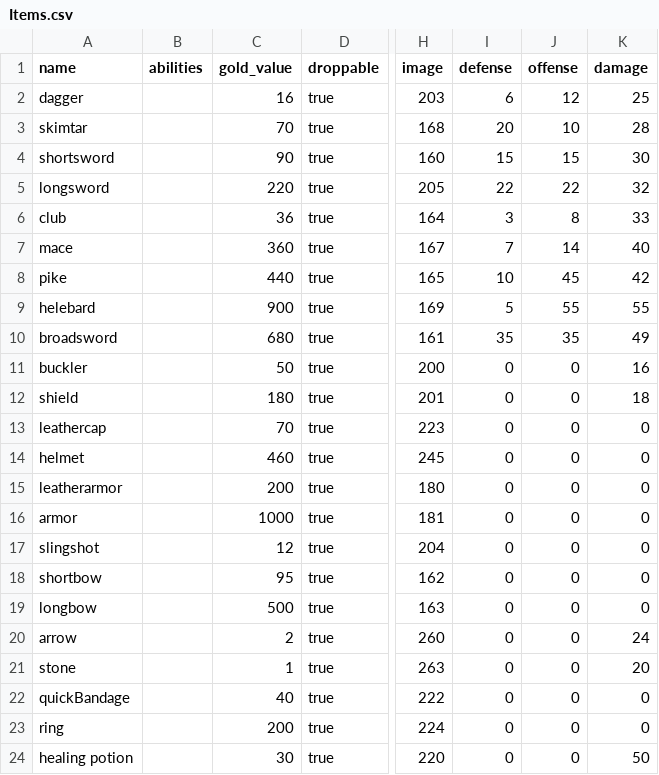
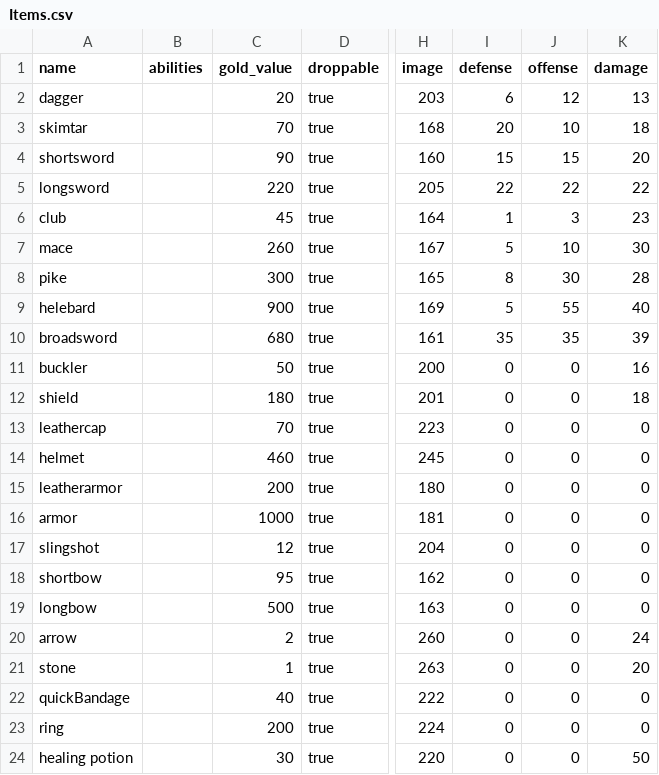
Before and after one commit to moeseven/BattleCrew, a CSV file: BattleCrew/resources/Items.csv, drawn as a sheet; only a part is shown, gaps mark what is left out; the diff names each change by its address in the sheet, - before the commit and + after, or states it on an @@ line.

```diff
--- a/BattleCrew/resources/Items.csv
+++ b/BattleCrew/resources/Items.csv
-C2 (gold_value): 16
+C2 (gold_value): 20
-K2 (damage): 25
+K2 (damage): 13
-K3 (damage): 28
+K3 (damage): 18
-K4 (damage): 30
+K4 (damage): 20
-K5 (damage): 32
+K5 (damage): 22
-C6 (gold_value): 36
+C6 (gold_value): 45
-I6 (defense): 3
+I6 (defense): 1
-J6 (offense): 8
+J6 (offense): 3
-K6 (damage): 33
+K6 (damage): 23
-C7 (gold_value): 360
+C7 (gold_value): 260
-I7 (defense): 7
+I7 (defense): 5
-J7 (offense): 14
+J7 (offense): 10
-K7 (damage): 40
+K7 (damage): 30
-C8 (gold_value): 440
+C8 (gold_value): 300
-I8 (defense): 10
+I8 (defense): 8
-J8 (offense): 45
+J8 (offense): 30
-K8 (damage): 42
+K8 (damage): 28
-K9 (damage): 55
+K9 (damage): 40
-K10 (damage): 49
+K10 (damage): 39
```
Also changed, not shown: BattleCrew/resources/Units.csv, 7 other files.
